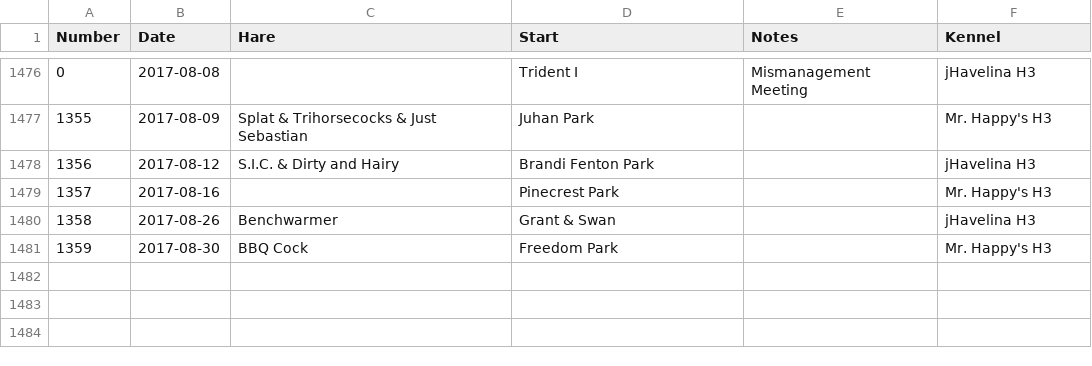
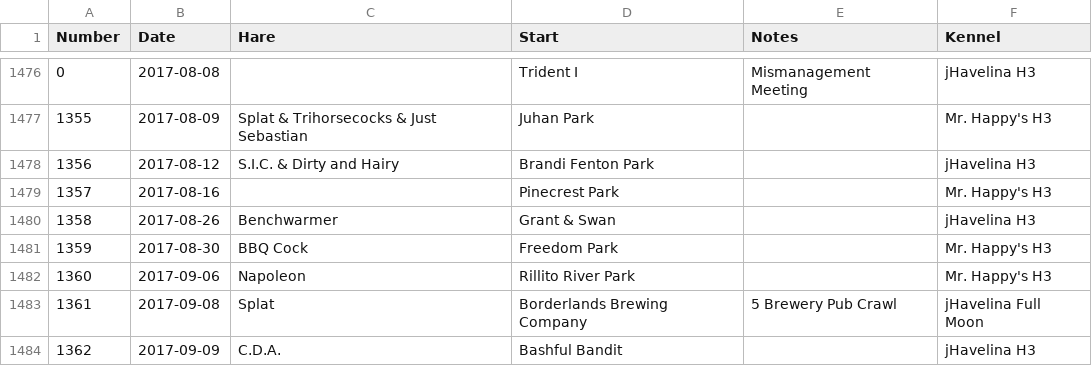
Before and after one commit to weaverba137/weaverba137.github.io, a CSV file: lib/hashes.csv, drawn as a sheet; only a part is shown, gaps mark what is left out.

Commit message:
update hashes

```diff
--- a/lib/hashes.csv
+++ b/lib/hashes.csv
@@ -1481 +1481,4 @@ Number,Date,Hare,Start,Notes,Kennel
 1359,2017-08-30,BBQ Cock,Freedom Park,,Mr. Happy's H3
+1360,2017-09-06,Napoleon,Rillito River Park,,Mr. Happy's H3
+1361,2017-09-08,Splat,Borderlands Brewing Company,5 Brewery Pub Crawl,jHavelina Full Moon
+1362,2017-09-09,C.D.A.,Bashful Bandit,,jHavelina H3
```
